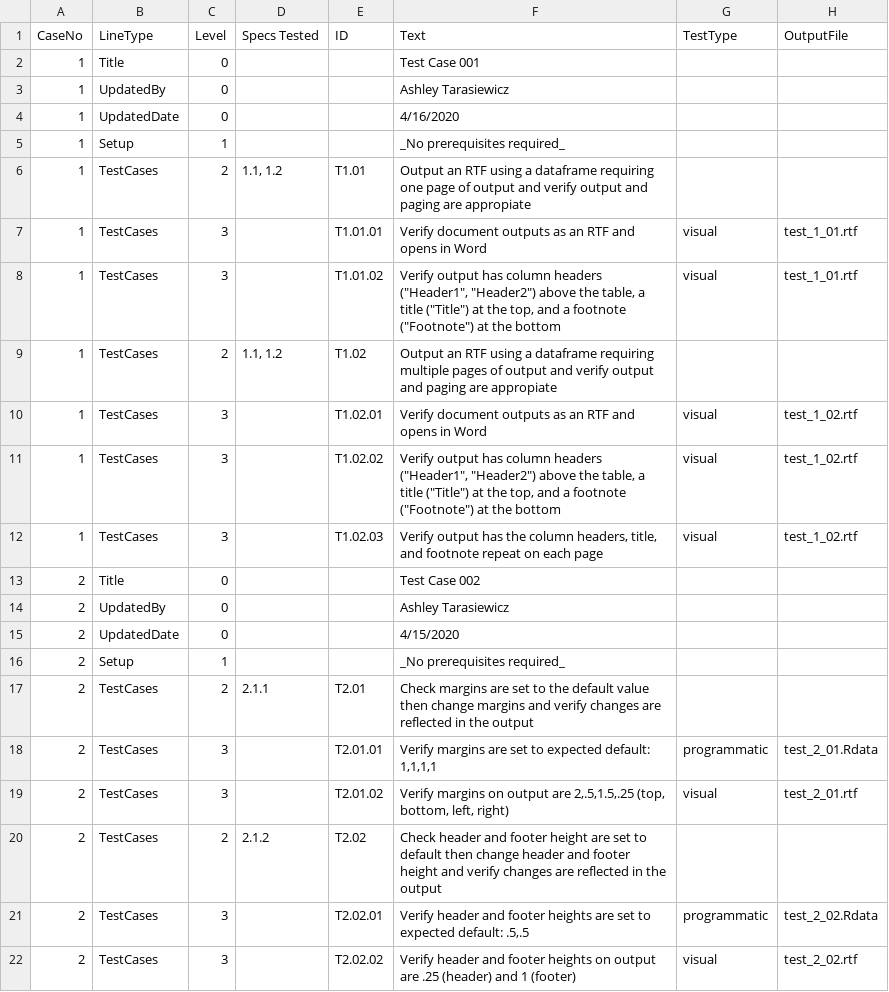
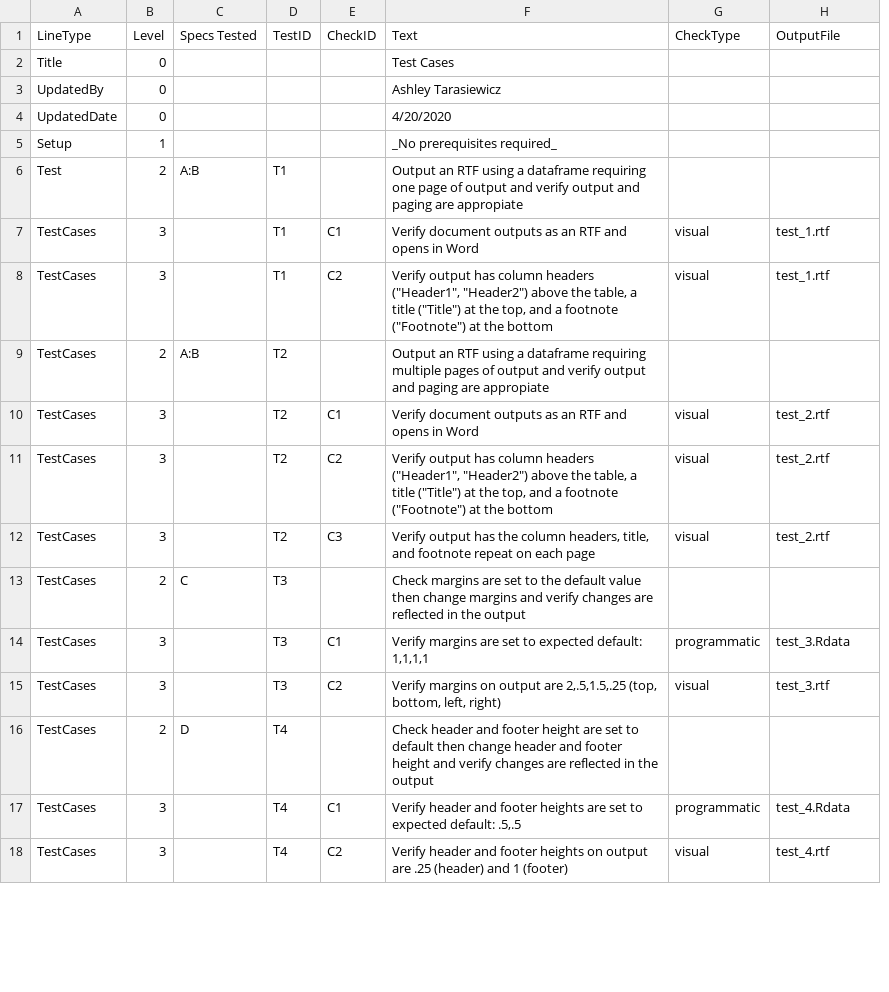
Before and after one commit to atorus-research/pharmaRTF, a CSV file: vignettes/test_cases.csv, drawn as a sheet; only a part is shown; removed rows and columns are numbered as before the commit, all else as after; the diff covers the shown part only; the diff names each change by its address in the sheet, - before the commit and + after, or states it on an @@ line.

```diff
--- a/vignettes/test_cases.csv
+++ b/vignettes/test_cases.csv
-column A (CaseNo), rows 2-5: all 1; rows 7-12: all 1; rows 17-22: all 2
+column D (TestID), rows 7-18: T1 | T1 | T2 | T2 | T2 | T2 | T3 | T3 | T3 | T4 | T4 | T4
-E1: ID
+E1: CheckID
-G1: TestType
+G1: CheckType
-F2 (Text): Test Case 001
+F2 (Text): Test Cases
-F4 (Text): 4/16/2020
+F4 (Text): 4/20/2020
-row 6: 1 | TestCases | 2 | 1.1, 1.2 | T1.01 | Output an RTF using a dataframe requiring one page of output and verify output and paging are appropiate
+row 6: Test | 2 | A:B | T1 |  | Output an RTF using a dataframe requiring one page of output and verify output and paging are appropiate
-E7 (CheckID): T1.01.01
+E7 (CheckID): C1
-H7:H8 (OutputFile): test_1_01.rtf
+H7:H8 (OutputFile): test_1.rtf
-E8 (CheckID): T1.01.02
+E8 (CheckID): C2
-C9 (Specs Tested): 1.1, 1.2
+C9 (Specs Tested): A:B
-E9 (CheckID): T1.02
+E9 (CheckID): (empty)
-E10 (CheckID): T1.02.01
+E10 (CheckID): C1
-H10:H12 (OutputFile): test_1_02.rtf
+H10:H12 (OutputFile): test_2.rtf
-E11 (CheckID): T1.02.02
+E11 (CheckID): C2
-E12 (CheckID): T1.02.03
+E12 (CheckID): C3
-row 13: 2 | Title | 0 |  |  | Test Case 002
-row 14: 2 | UpdatedBy | 0 |  |  | Ashley Tarasiewicz
-row 15: 2 | UpdatedDate | 0 |  |  | 4/15/2020
-row 16: 2 | Setup | 1 |  |  | _No prerequisites required_
-C13 (Specs Tested): 2.1.1
+C13 (Specs Tested): C
-E13 (CheckID): T2.01
+E13 (CheckID): (empty)
-E14 (CheckID): T2.01.01
+E14 (CheckID): C1
-H14 (OutputFile): test_2_01.Rdata
+H14 (OutputFile): test_3.Rdata
-E15 (CheckID): T2.01.02
+E15 (CheckID): C2
-H15 (OutputFile): test_2_01.rtf
+H15 (OutputFile): test_3.rtf
-C16 (Specs Tested): 2.1.2
+C16 (Specs Tested): D
-E16 (CheckID): T2.02
+E16 (CheckID): (empty)
-E17 (CheckID): T2.02.01
+E17 (CheckID): C1
-H17 (OutputFile): test_2_02.Rdata
+H17 (OutputFile): test_4.Rdata
-E18 (CheckID): T2.02.02
+E18 (CheckID): C2
-H18 (OutputFile): test_2_02.rtf
+H18 (OutputFile): test_4.rtf
```
Also changed, not shown: 42 edited cells elsewhere in this file, 3 other files.
